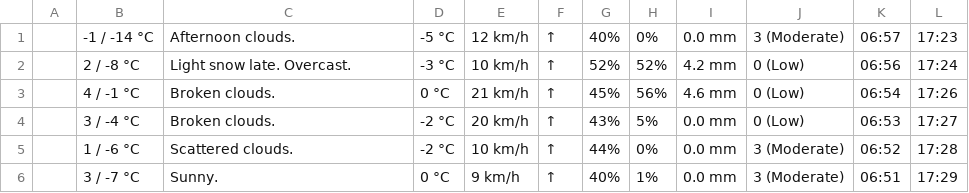
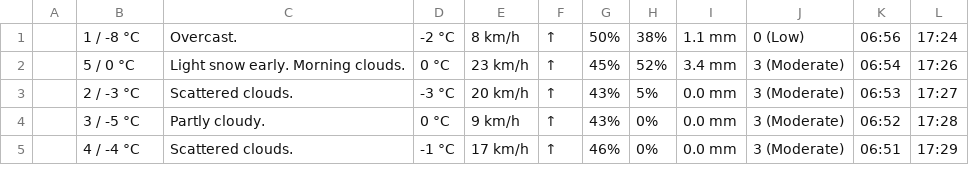
Before and after one commit to iraseidman/public, a CSV file: Weather/extended_weather_forecast_nyc.csv, drawn as a sheet; only a part is shown; the diff covers the shown part only.

```diff
--- a/Weather/extended_weather_forecast_nyc.csv
+++ b/Weather/extended_weather_forecast_nyc.csv
@@ -1,6 +1,5 @@
-,-1 / -14 °C,Afternoon clouds.,-5 °C,12 km/h,↑,40%,0%,0.0  mm,3 (Moderate),06:57,17:23
-,2 / -8 °C,Light snow late. Overcast.,-3 °C,10 km/h,↑,52%,52%,4.2  mm,0 (Low),06:56,17:24
-,4 / -1 °C,Broken clouds.,0 °C,21 km/h,↑,45%,56%,4.6  mm,0 (Low),06:54,17:26
-,3 / -4 °C,Broken clouds.,-2 °C,20 km/h,↑,43%,5%,0.0  mm,0 (Low),06:53,17:27
-,1 / -6 °C,Scattered clouds.,-2 °C,10 km/h,↑,44%,0%,0.0  mm,3 (Moderate),06:52,17:28
-,3 / -7 °C,Sunny.,0 °C,9 km/h,↑,40%,1%,0.0  mm,3 (Moderate),06:51,17:29
+,1 / -8 °C,Overcast.,-2 °C,8 km/h,↑,50%,38%,1.1  mm,0 (Low),06:56,17:24
+,5 / 0 °C,Light snow early. Morning clouds.,0 °C,23 km/h,↑,45%,52%,3.4  mm,3 (Moderate),06:54,17:26
+,2 / -3 °C,Scattered clouds.,-3 °C,20 km/h,↑,43%,5%,0.0  mm,3 (Moderate),06:53,17:27
+,3 / -5 °C,Partly cloudy.,0 °C,9 km/h,↑,43%,0%,0.0  mm,3 (Moderate),06:52,17:28
+,4 / -4 °C,Scattered clouds.,-1 °C,17 km/h,↑,46%,0%,0.0  mm,3 (Moderate),06:51,17:29
```
Also changed, not shown: 5 added rows, 4 removed rows and 34 edited cells elsewhere in this file, Email/gmail.csv, Email/yahoo.csv, 6 other files.
